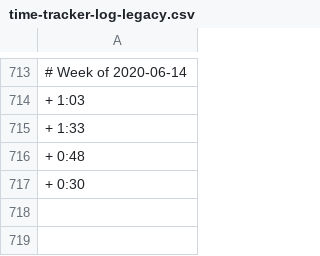
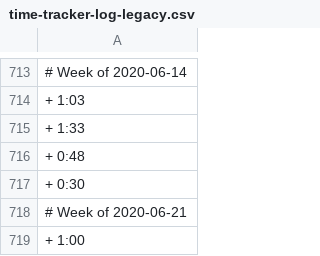
Before and after one commit to benleamon/public-data, a CSV file: time-tracker-log-legacy.csv, drawn as a sheet; only a part is shown, gaps mark what is left out; the diff names each change by its address in the sheet, - before the commit and + after, or states it on an @@ line.

```diff
--- a/time-tracker-log-legacy.csv
+++ b/time-tracker-log-legacy.csv
+row 718: # Week of 2020-06-21
+row 719: + 1:00
```
Also changed, not shown: time-tracker-log.csv.
